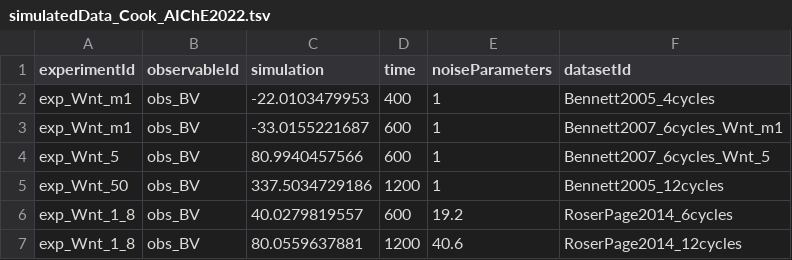
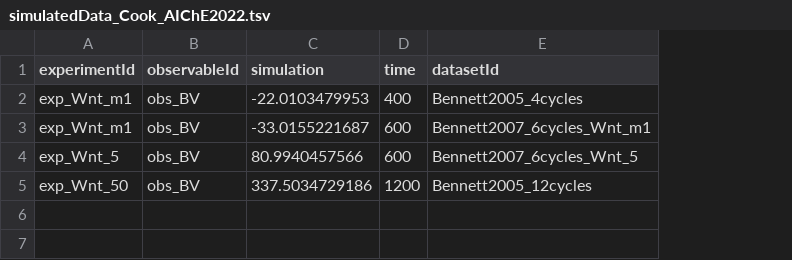
Before and after one commit to Benchmarking-Initiative/Benchmark-Models-PEtab, a TSV file: Benchmark-Models/Cook_AIChE2022/simulatedData_Cook_AIChE2022.tsv, drawn as a sheet; the diff names each change by its address in the sheet, - before the commit and + after, or states it on an @@ line.

```diff
--- a/Benchmark-Models/Cook_AIChE2022/simulatedData_Cook_AIChE2022.tsv
+++ b/Benchmark-Models/Cook_AIChE2022/simulatedData_Cook_AIChE2022.tsv
-column E (noiseParameters), rows 2-5: all 1
-row 6: exp_Wnt_1_8 | obs_BV | 40.0279819557 | 600 | 19.2 | RoserPage2014_6cycles
-row 7: exp_Wnt_1_8 | obs_BV | 80.0559637881 | 1200 | 40.6 | RoserPage2014_12cycles
```
Also changed, not shown: Benchmark-Models/Cook_AIChE2022/conditions_Cook_AIChE2022.tsv, Benchmark-Models/Cook_AIChE2022/measurementData_Cook_AIChE2022.tsv, 8 other files.
